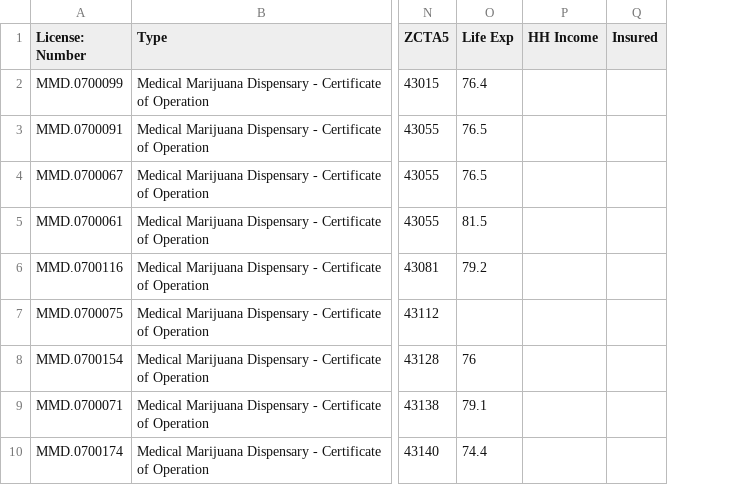
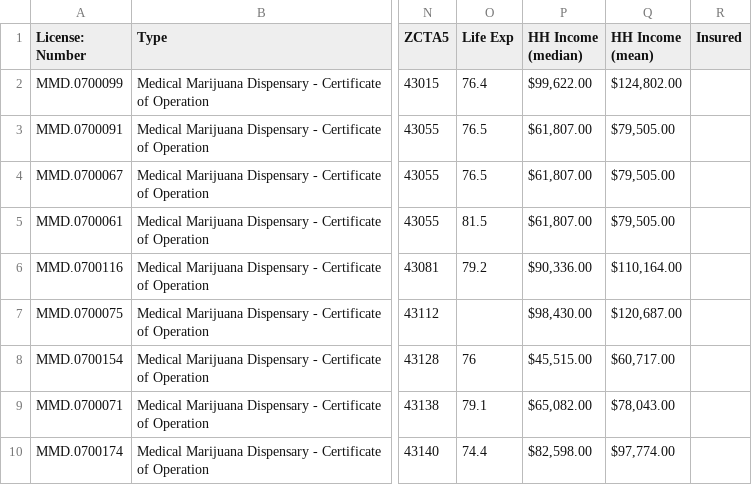
Before and after one commit to kastle-lab/KWG-Dispensary, a CSV file: Deliverables/Data/Dispensary-Roster-Geo-ZCTA.csv, drawn as a sheet; only a part is shown, gaps mark what is left out; removed rows and columns are numbered as before the commit, all else as after; the diff names each change by its address in the sheet, - before the commit and + after, or states it on an @@ line.

Commit message:
added median and mean hh incomes.

```diff
--- a/Deliverables/Data/Dispensary-Roster-Geo-ZCTA.csv
+++ b/Deliverables/Data/Dispensary-Roster-Geo-ZCTA.csv
-column P (HH Income), empty
+column P (HH Income (median)), rows 2-10: $99,622.00 | $61,807.00 | $61,807.00 | $61,807.00 | $90,336.00 | $98,430.00 | $45,515.00 | $65,082.00 | $82,598.00
+column Q (HH Income (mean)), rows 2-10: $124,802.00 | $79,505.00 | $79,505.00 | $79,505.00 | $110,164.00 | $120,687.00 | $60,717.00 | $78,043.00 | $97,774.00
```
